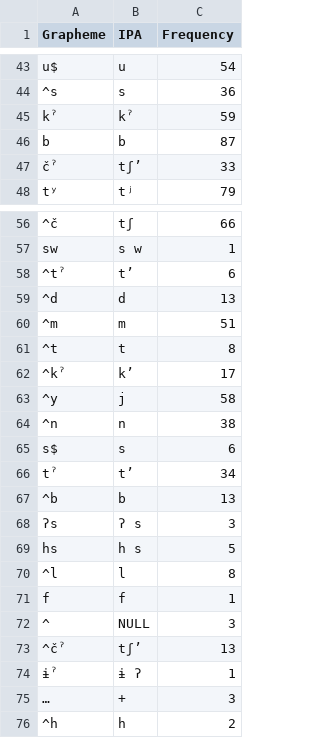
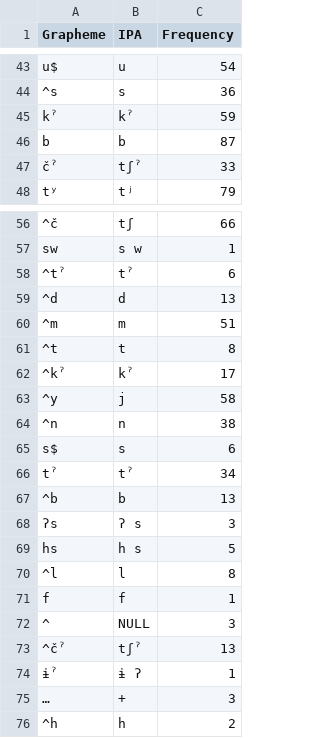
Before and after one commit to intercontinental-dictionary-series/keypano, a TSV file: etc/orthography/Itonama.tsv, drawn as a sheet; only a part is shown, gaps mark what is left out; the diff names each change by its address in the sheet, - before the commit and + after, or states it on an @@ line.

```diff
--- a/etc/orthography/Itonama.tsv
+++ b/etc/orthography/Itonama.tsv
-B47 (IPA): tʃʼ
+B47 (IPA): tʃˀ
-B58 (IPA): tʼ
+B58 (IPA): tˀ
-B62 (IPA): kʼ
+B62 (IPA): kˀ
-B66 (IPA): tʼ
+B66 (IPA): tˀ
-B73 (IPA): tʃʼ
+B73 (IPA): tʃˀ
```
Also changed, not shown: cldf/languages.csv, etc/orthography/Cayuvava.tsv, 6 other files.
